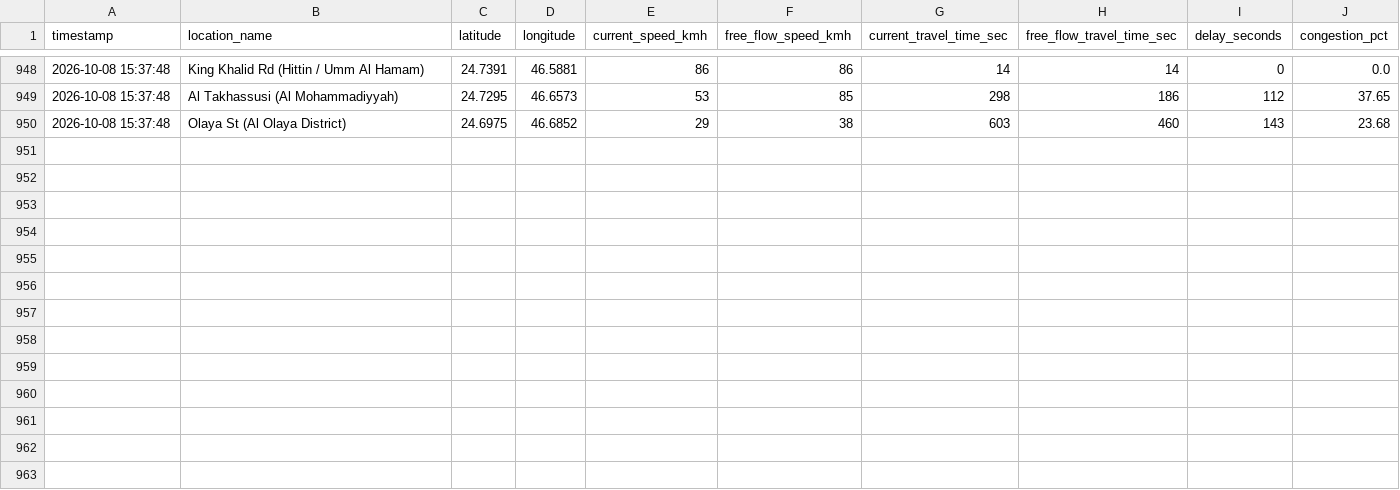
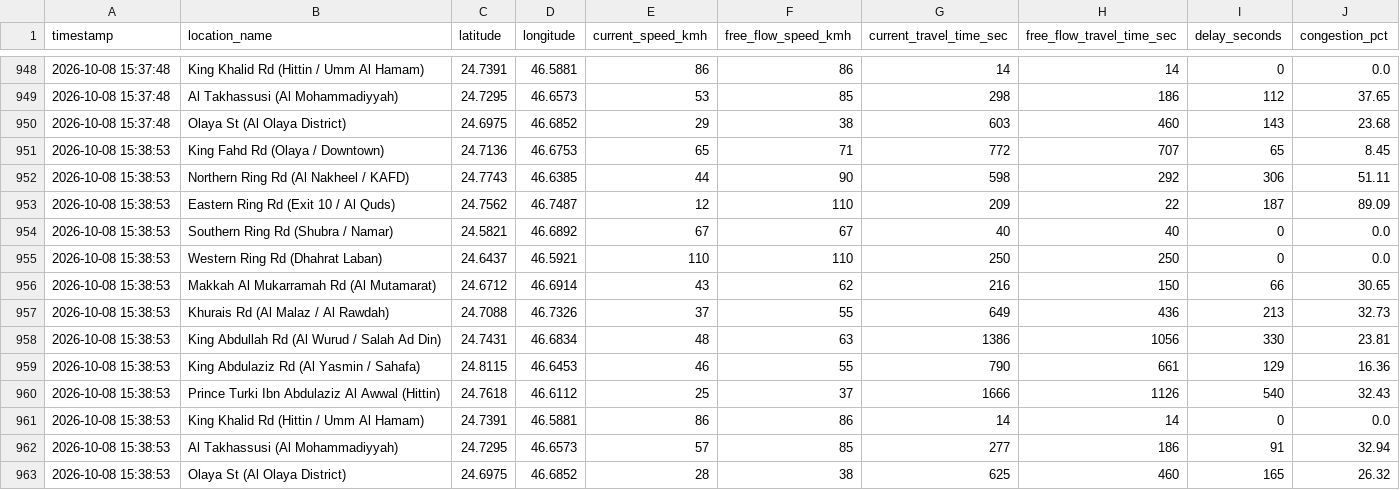
Before and after one commit to rmsmunti3/riyadh-traffic-collector, a CSV file: traffic_data.csv, drawn as a sheet; only a part is shown, gaps mark what is left out; the diff names each change by its address in the sheet, - before the commit and + after, or states it on an @@ line.

Commit message:
Auto-update traffic data: 2026-10-08 15:38:53

```diff
--- a/traffic_data.csv
+++ b/traffic_data.csv
+row 951: 2026-10-08 15:38:53 | King Fahd Rd (Olaya / Downtown) | 24.7136 | 46.6753 | 65 | 71 | 772 | 707 | 65 | 8.45
+row 952: 2026-10-08 15:38:53 | Northern Ring Rd (Al Nakheel / KAFD) | 24.7743 | 46.6385 | 44 | 90 | 598 | 292 | 306 | 51.11
+row 953: 2026-10-08 15:38:53 | Eastern Ring Rd (Exit 10 / Al Quds) | 24.7562 | 46.7487 | 12 | 110 | 209 | 22 | 187 | 89.09
+row 954: 2026-10-08 15:38:53 | Southern Ring Rd (Shubra / Namar) | 24.5821 | 46.6892 | 67 | 67 | 40 | 40 | 0 | 0.0
+row 955: 2026-10-08 15:38:53 | Western Ring Rd (Dhahrat Laban) | 24.6437 | 46.5921 | 110 | 110 | 250 | 250 | 0 | 0.0
+row 956: 2026-10-08 15:38:53 | Makkah Al Mukarramah Rd (Al Mutamarat) | 24.6712 | 46.6914 | 43 | 62 | 216 | 150 | 66 | 30.65
+row 957: 2026-10-08 15:38:53 | Khurais Rd (Al Malaz / Al Rawdah) | 24.7088 | 46.7326 | 37 | 55 | 649 | 436 | 213 | 32.73
+row 958: 2026-10-08 15:38:53 | King Abdullah Rd (Al Wurud / Salah Ad Din) | 24.7431 | 46.6834 | 48 | 63 | 1386 | 1056 | 330 | 23.81
+row 959: 2026-10-08 15:38:53 | King Abdulaziz Rd (Al Yasmin / Sahafa) | 24.8115 | 46.6453 | 46 | 55 | 790 | 661 | 129 | 16.36
+row 960: 2026-10-08 15:38:53 | Prince Turki Ibn Abdulaziz Al Awwal (Hittin) | 24.7618 | 46.6112 | 25 | 37 | 1666 | 1126 | 540 | 32.43
+row 961: 2026-10-08 15:38:53 | King Khalid Rd (Hittin / Umm Al Hamam) | 24.7391 | 46.5881 | 86 | 86 | 14 | 14 | 0 | 0.0
+row 962: 2026-10-08 15:38:53 | Al Takhassusi (Al Mohammadiyyah) | 24.7295 | 46.6573 | 57 | 85 | 277 | 186 | 91 | 32.94
+row 963: 2026-10-08 15:38:53 | Olaya St (Al Olaya District) | 24.6975 | 46.6852 | 28 | 38 | 625 | 460 | 165 | 26.32
```
